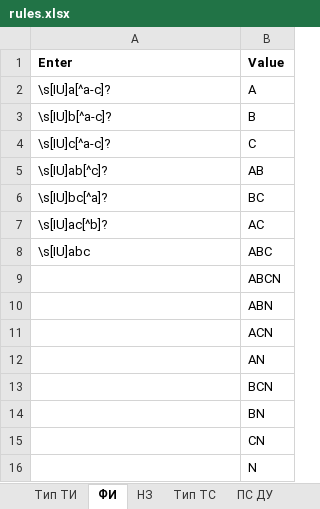
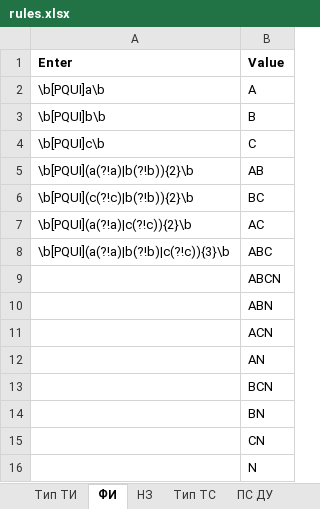
Before and after one commit to dyukoffv4/KustKust, an Excel workbook: Programs/EXCEL/rules.xlsx, sheet ФИ, drawn as a sheet; values as stored, in another font and other column widths than the file's, no borders; the diff names each change by its address in the sheet, - before the commit and + after, or states it on an @@ line.

```diff
--- a/Programs/EXCEL/rules.xlsx (sheet ФИ)
+++ b/Programs/EXCEL/rules.xlsx (sheet ФИ)
-A2 (Enter): \s[IU]a[^a-c]?
+A2 (Enter): \b[PQUI]a\b
-A3 (Enter): \s[IU]b[^a-c]?
+A3 (Enter): \b[PQUI]b\b
-A4 (Enter): \s[IU]c[^a-c]?
+A4 (Enter): \b[PQUI]c\b
-A5 (Enter): \s[IU]ab[^c]?
+A5 (Enter): \b[PQUI](a(?!a)|b(?!b)){2}\b
-A6 (Enter): \s[IU]bc[^a]?
+A6 (Enter): \b[PQUI](c(?!c)|b(?!b)){2}\b
-A7 (Enter): \s[IU]ac[^b]?
+A7 (Enter): \b[PQUI](a(?!a)|c(?!c)){2}\b
-A8 (Enter): \s[IU]abc
+A8 (Enter): \b[PQUI](a(?!a)|b(?!b)|c(?!c)){3}\b
```
Also changed, not shown: sheet Тип ТИ, sheet НЗ, 2 other files.
